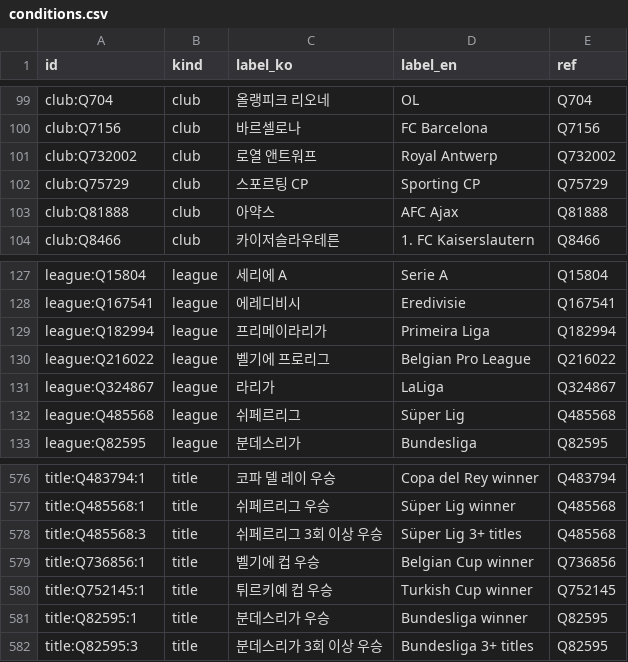
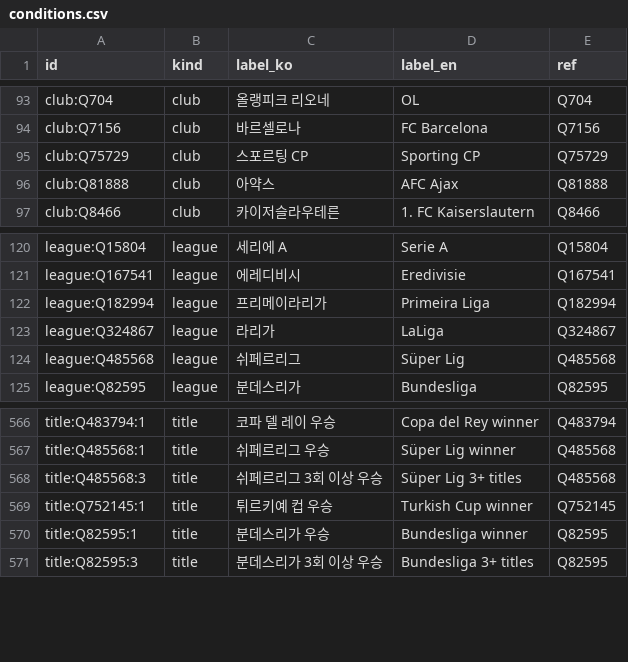
Before and after one commit to dh91igysb4/ONLYFMS, a CSV file: data/tiki-taka-toe/conditions.csv, drawn as a sheet; only a part is shown, gaps mark what is left out; the diff covers the shown part only.

```diff
--- a/data/tiki-taka-toe/conditions.csv
+++ b/data/tiki-taka-toe/conditions.csv
@@ -100,3 +94,2 @@ club:Q704,club,올랭피크 리오네,OL,Q704
 club:Q7156,club,바르셀로나,FC Barcelona,Q7156
-club:Q732002,club,로열 앤트워프,Royal Antwerp,Q732002
 club:Q75729,club,스포르팅 CP,Sporting CP,Q75729
@@ -129,3 +122,2 @@ league:Q167541,league,에레디비시,Eredivisie,Q167541
 league:Q182994,league,프리메이라리가,Primeira Liga,Q182994
-league:Q216022,league,벨기에 프로리그,Belgian Pro League,Q216022
 league:Q324867,league,라리가,LaLiga,Q324867
@@ -578,3 +568,2 @@ title:Q485568:1,title,쉬페르리그 우승,Süper Lig winner,Q485568
 title:Q485568:3,title,쉬페르리그 3회 이상 우승,Süper Lig 3+ titles,Q485568
-title:Q736856:1,title,벨기에 컵 우승,Belgian Cup winner,Q736856
 title:Q752145:1,title,튀르키예 컵 우승,Turkish Cup winner,Q752145
```
Also changed, not shown: 8 removed rows elsewhere in this file, data/tiki-taka-toe/manual/clubs.csv, data/tiki-taka-toe/puzzles.csv, 3 other files.
